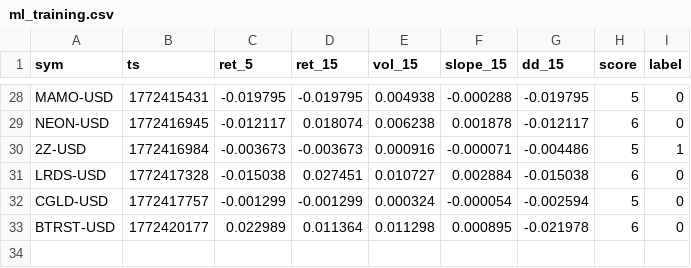
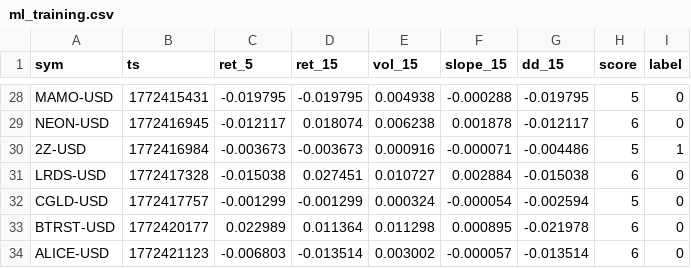
Before and after one commit to joshuadobbs056-ctrl/coin-sniper-data, a CSV file: ml_training.csv, drawn as a sheet; only a part is shown, gaps mark what is left out.

Commit message:
update ml_training.csv

```diff
--- a/ml_training.csv
+++ b/ml_training.csv
@@ -33 +33,2 @@ CGLD-USD,1772417757,-0.001299,-0.001299,0.000324,-0.000054,-0.002594,5,0
 BTRST-USD,1772420177,0.022989,0.011364,0.011298,0.000895,-0.021978,6,0
+ALICE-USD,1772421123,-0.006803,-0.013514,0.003002,-0.000057,-0.013514,6,0
```
